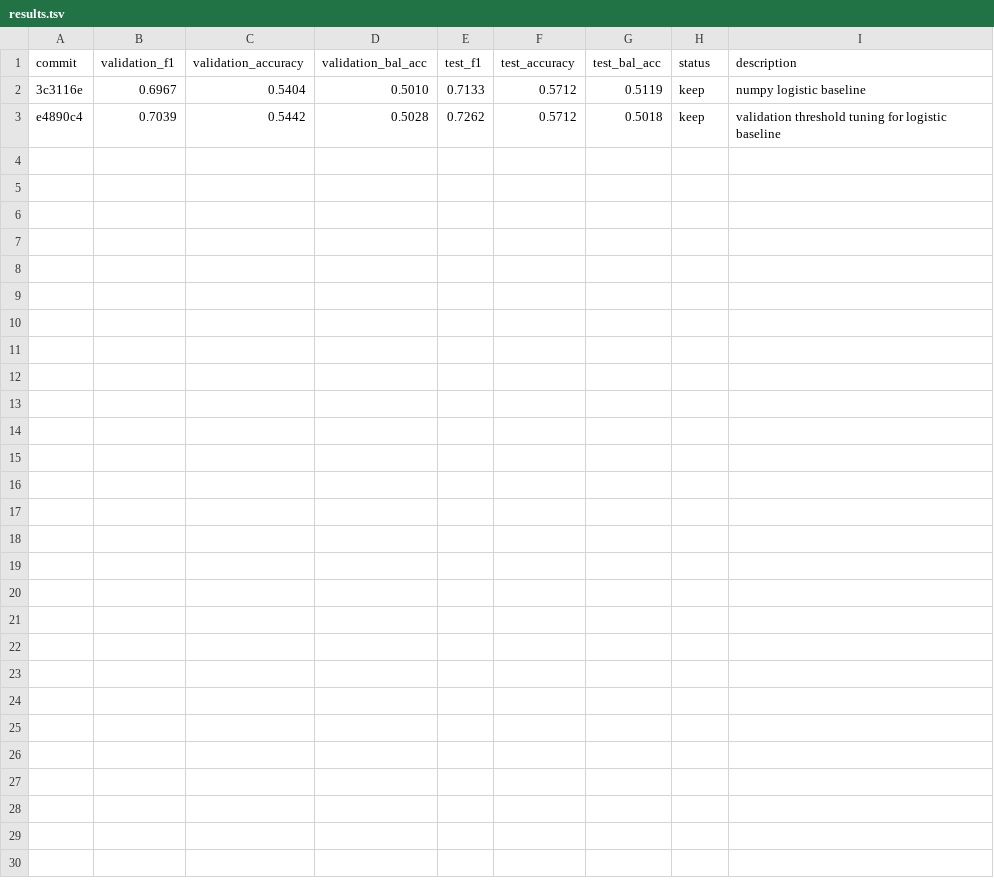
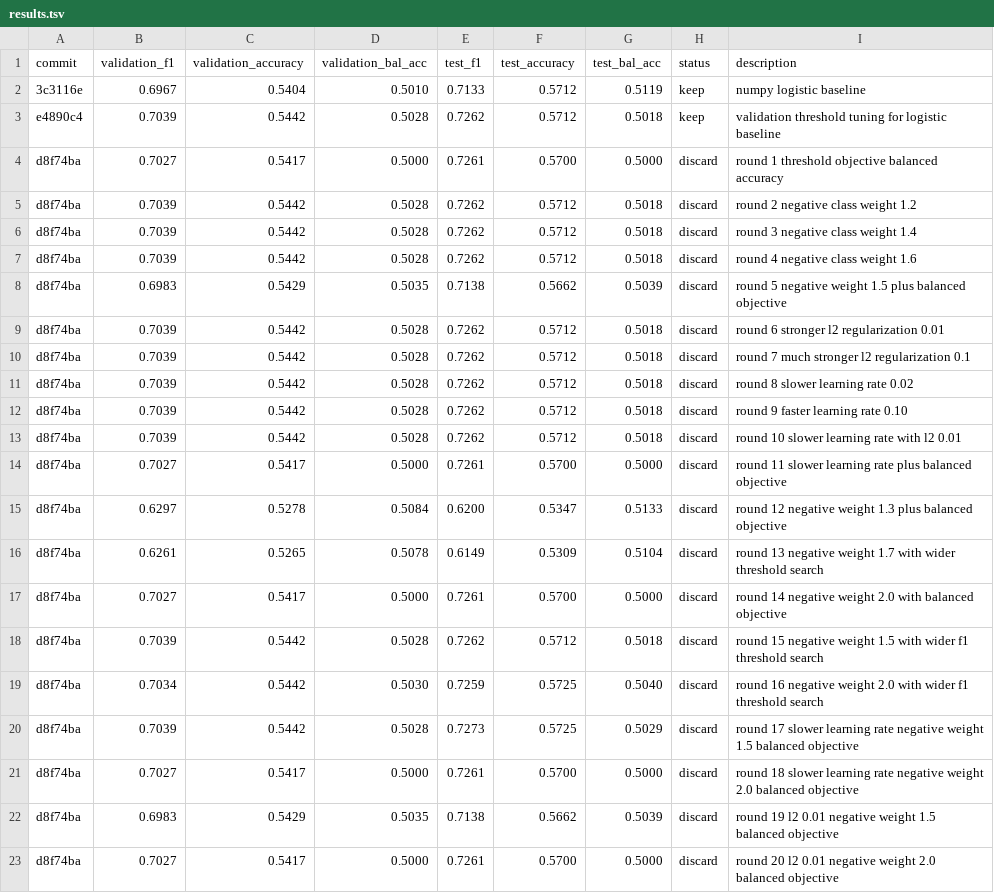
Before and after one commit to kaichieh/autoresearch, a TSV file: results.tsv, drawn as a sheet.

Commit message:
Log 20 GLD experiment rounds

```diff
--- a/results.tsv
+++ b/results.tsv
@@ -3 +3,21 @@ commit	validation_f1	validation_accuracy	validation_bal_acc	test_f1	test_accurac
 e4890c4	0.7039	0.5442	0.5028	0.7262	0.5712	0.5018	keep	validation threshold tuning for logistic baseline
+d8f74ba	0.7027	0.5417	0.5000	0.7261	0.5700	0.5000	discard	round 1 threshold objective balanced accuracy
+d8f74ba	0.7039	0.5442	0.5028	0.7262	0.5712	0.5018	discard	round 2 negative class weight 1.2
+d8f74ba	0.7039	0.5442	0.5028	0.7262	0.5712	0.5018	discard	round 3 negative class weight 1.4
+d8f74ba	0.7039	0.5442	0.5028	0.7262	0.5712	0.5018	discard	round 4 negative class weight 1.6
+d8f74ba	0.6983	0.5429	0.5035	0.7138	0.5662	0.5039	discard	round 5 negative weight 1.5 plus balanced objective
+d8f74ba	0.7039	0.5442	0.5028	0.7262	0.5712	0.5018	discard	round 6 stronger l2 regularization 0.01
+d8f74ba	0.7039	0.5442	0.5028	0.7262	0.5712	0.5018	discard	round 7 much stronger l2 regularization 0.1
+d8f74ba	0.7039	0.5442	0.5028	0.7262	0.5712	0.5018	discard	round 8 slower learning rate 0.02
+d8f74ba	0.7039	0.5442	0.5028	0.7262	0.5712	0.5018	discard	round 9 faster learning rate 0.10
+d8f74ba	0.7039	0.5442	0.5028	0.7262	0.5712	0.5018	discard	round 10 slower learning rate with l2 0.01
+d8f74ba	0.7027	0.5417	0.5000	0.7261	0.5700	0.5000	discard	round 11 slower learning rate plus balanced objective
+d8f74ba	0.6297	0.5278	0.5084	0.6200	0.5347	0.5133	discard	round 12 negative weight 1.3 plus balanced objective
+d8f74ba	0.6261	0.5265	0.5078	0.6149	0.5309	0.5104	discard	round 13 negative weight 1.7 with wider threshold search
+d8f74ba	0.7027	0.5417	0.5000	0.7261	0.5700	0.5000	discard	round 14 negative weight 2.0 with balanced objective
+d8f74ba	0.7039	0.5442	0.5028	0.7262	0.5712	0.5018	discard	round 15 negative weight 1.5 with wider f1 threshold search
+d8f74ba	0.7034	0.5442	0.5030	0.7259	0.5725	0.5040	discard	round 16 negative weight 2.0 with wider f1 threshold search
+d8f74ba	0.7039	0.5442	0.5028	0.7273	0.5725	0.5029	discard	round 17 slower learning rate negative weight 1.5 balanced objective
+d8f74ba	0.7027	0.5417	0.5000	0.7261	0.5700	0.5000	discard	round 18 slower learning rate negative weight 2.0 balanced objective
+d8f74ba	0.6983	0.5429	0.5035	0.7138	0.5662	0.5039	discard	round 19 l2 0.01 negative weight 1.5 balanced objective
+d8f74ba	0.7027	0.5417	0.5000	0.7261	0.5700	0.5000	discard	round 20 l2 0.01 negative weight 2.0 balanced objective
```
